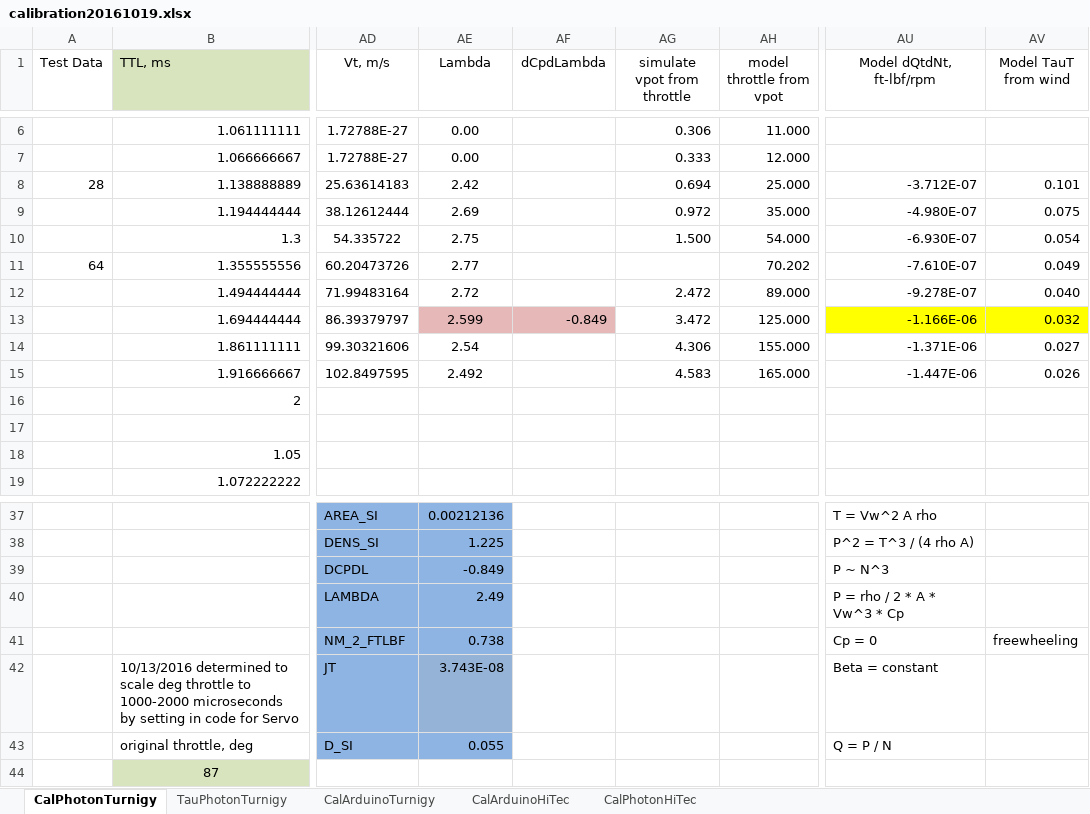
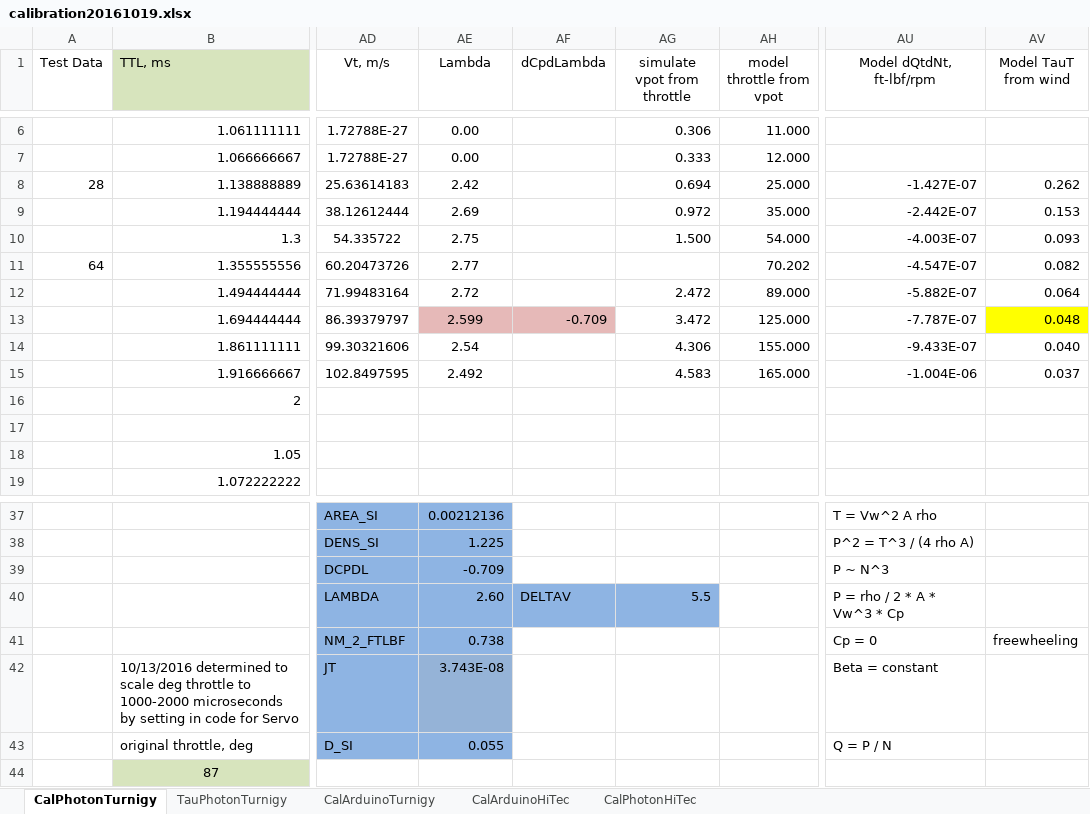
Before and after one commit to davegutz/ESC, an Excel workbook: myESC-Particle-DEV/saves/calibration20161019.xlsx, sheet CalPhotonTurnigy, drawn as a sheet; only a part is shown, gaps mark what is left out; values as stored, in another font and other column widths than the file's, no borders; charts and pictures not drawn; the diff names each change by its address in the sheet, - before the commit and + after, or states it on an @@ line.

```diff
--- a/myESC-Particle-DEV/saves/calibration20161019.xlsx (sheet CalPhotonTurnigy)
+++ b/myESC-Particle-DEV/saves/calibration20161019.xlsx (sheet CalPhotonTurnigy)
-AU8 (Model dQtdNt, ft-lbf/rpm): -3.712E-07
+AU8 (Model dQtdNt, ft-lbf/rpm): -1.427E-07
-AV8 (Model TauT from wind): 0.101
+AV8 (Model TauT from wind): 0.262
-AU9 (Model dQtdNt, ft-lbf/rpm): -4.980E-07
+AU9 (Model dQtdNt, ft-lbf/rpm): -2.442E-07
-AV9 (Model TauT from wind): 0.075
+AV9 (Model TauT from wind): 0.153
-AU10 (Model dQtdNt, ft-lbf/rpm): -6.930E-07
+AU10 (Model dQtdNt, ft-lbf/rpm): -4.003E-07
-AV10 (Model TauT from wind): 0.054
+AV10 (Model TauT from wind): 0.093
-AU11 (Model dQtdNt, ft-lbf/rpm): -7.610E-07
+AU11 (Model dQtdNt, ft-lbf/rpm): -4.547E-07
-AV11 (Model TauT from wind): 0.049
+AV11 (Model TauT from wind): 0.082
-AU12 (Model dQtdNt, ft-lbf/rpm): -9.278E-07
+AU12 (Model dQtdNt, ft-lbf/rpm): -5.882E-07
-AV12 (Model TauT from wind): 0.040
+AV12 (Model TauT from wind): 0.064
-AF13 (dCpdLambda): -0.849
+AF13 (dCpdLambda): -0.709
-AU13 (Model dQtdNt, ft-lbf/rpm): -1.166E-06
+AU13 (Model dQtdNt, ft-lbf/rpm): -7.787E-07
-AU13 fill: #FFFF00
+AU13 fill: none
-AV13 (Model TauT from wind): 0.032
+AV13 (Model TauT from wind): 0.048
-AU14 (Model dQtdNt, ft-lbf/rpm): -1.371E-06
+AU14 (Model dQtdNt, ft-lbf/rpm): -9.433E-07
-AV14 (Model TauT from wind): 0.027
+AV14 (Model TauT from wind): 0.040
-AU15 (Model dQtdNt, ft-lbf/rpm): -1.447E-06
+AU15 (Model dQtdNt, ft-lbf/rpm): -1.004E-06
-AV15 (Model TauT from wind): 0.026
+AV15 (Model TauT from wind): 0.037
-AE39 (Lambda): -0.849
+AE39 (Lambda): -0.709
-AE40 (Lambda): 2.49
+AE40 (Lambda): 2.60
-AF40 (dCpdLambda): (empty)
+AF40 (dCpdLambda): DELTAV
-AF40:AG40 fill: none
+AF40:AG40 fill: #8EB4E3
-AG40 (simulate vpot from throttle): (empty)
+AG40 (simulate vpot from throttle): 5.5
```
Also changed, not shown: charts or pictures, 10 other files.
